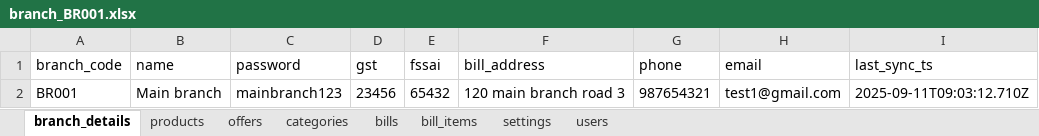
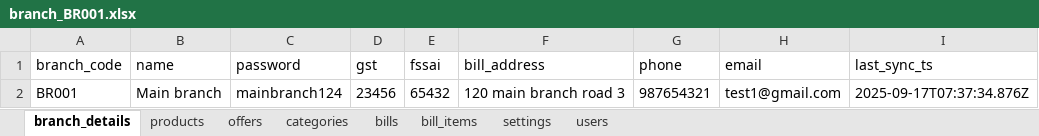
Before and after one commit to salmanbabu67/billing3, an Excel workbook: data/branch_BR001.xlsx, sheet branch_details, drawn as a sheet; values as stored, in another font and other column widths than the file's, no borders; the diff names each change by its address in the sheet, - before the commit and + after, or states it on an @@ line.

Commit message:
Excel sync backend

```diff
--- a/data/branch_BR001.xlsx (sheet branch_details)
+++ b/data/branch_BR001.xlsx (sheet branch_details)
-C2 (password): mainbranch123
+C2 (password): mainbranch124
-I2 (last_sync_ts): 2025-09-11T09:03:12.710Z
+I2 (last_sync_ts): 2025-09-17T07:37:34.876Z
```
Also changed, not shown: sheet bill_items, sheet bills, sheet offers, sheet products, sheet settings, data/branch_BR002.xlsx, 8 other files.
